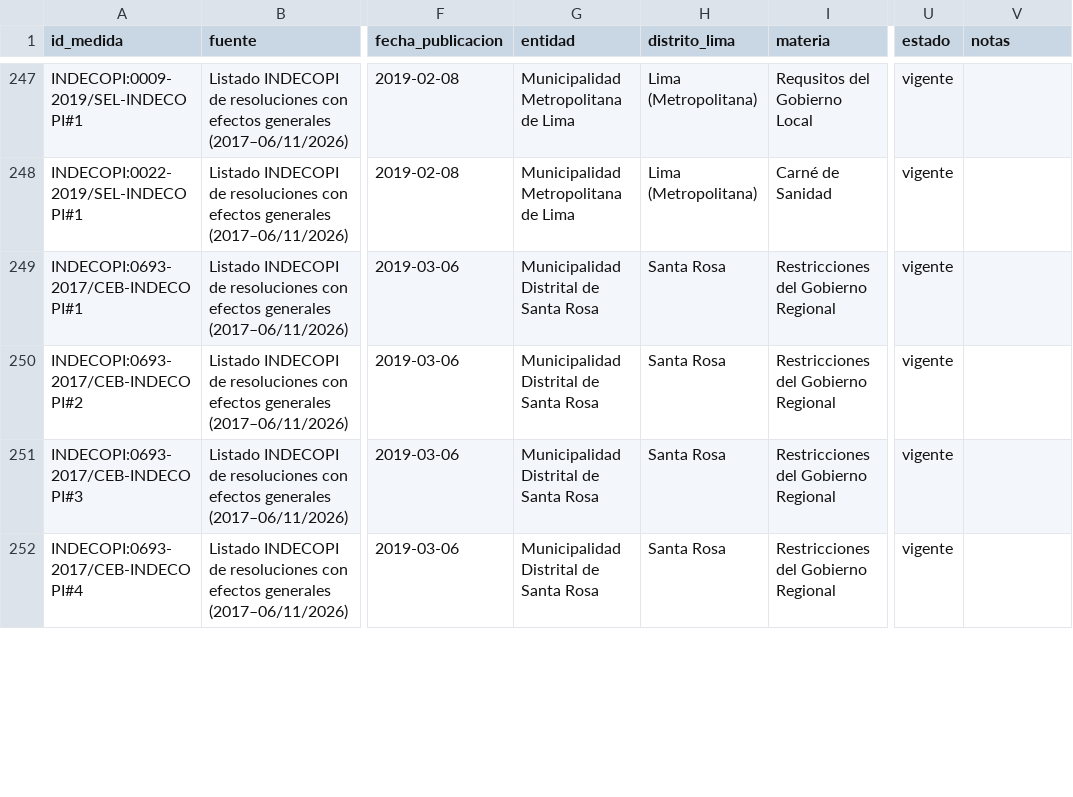
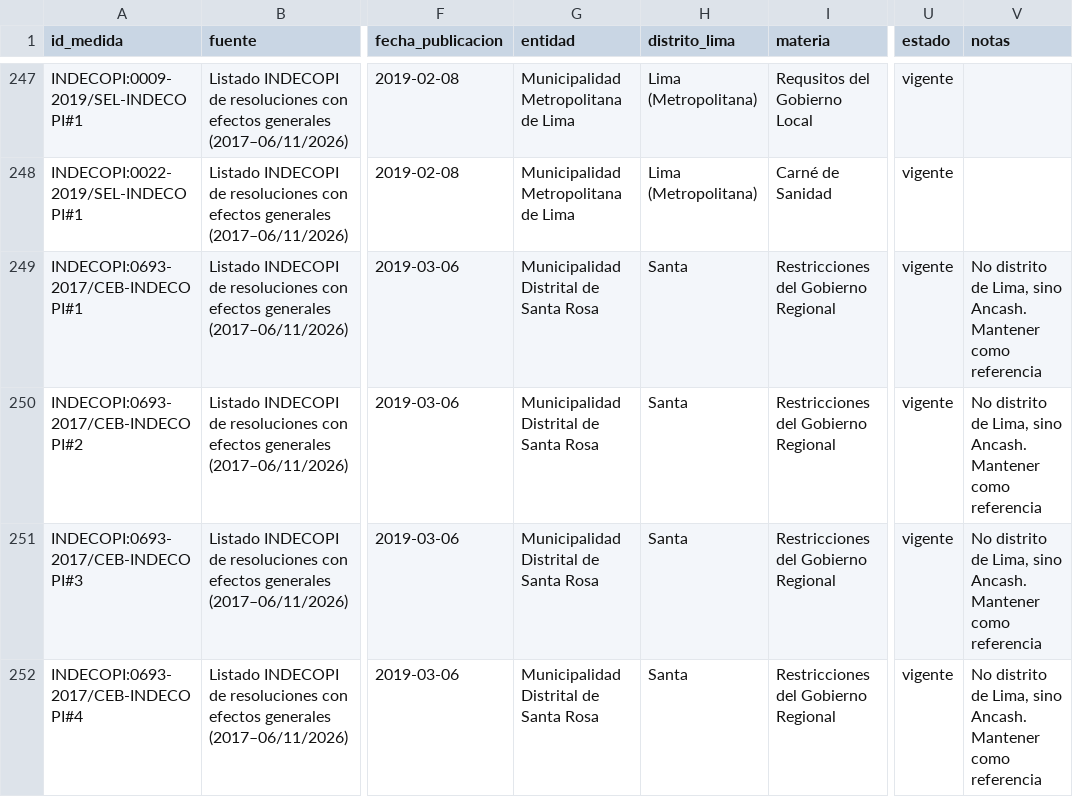
Before and after one commit to dgarcesg/proyecto-final, a CSV file: data/publicaciones/publicaciones_para_revisar.csv, drawn as a sheet; only a part is shown, gaps mark what is left out; the diff covers the shown part only; the diff names each change by its address in the sheet, - before the commit and + after, or states it on an @@ line.

```diff
--- a/data/publicaciones/publicaciones_para_revisar.csv
+++ b/data/publicaciones/publicaciones_para_revisar.csv
-H249:H252 (distrito_lima): Santa Rosa
+H249:H252 (distrito_lima): Santa
-V249:V252 (notas): (empty)
+V249:V252 (notas): No distrito de Lima, sino Ancash. Mantener como referencia
```
Also changed, not shown: 10 edited cells elsewhere in this file, 1 other file.
